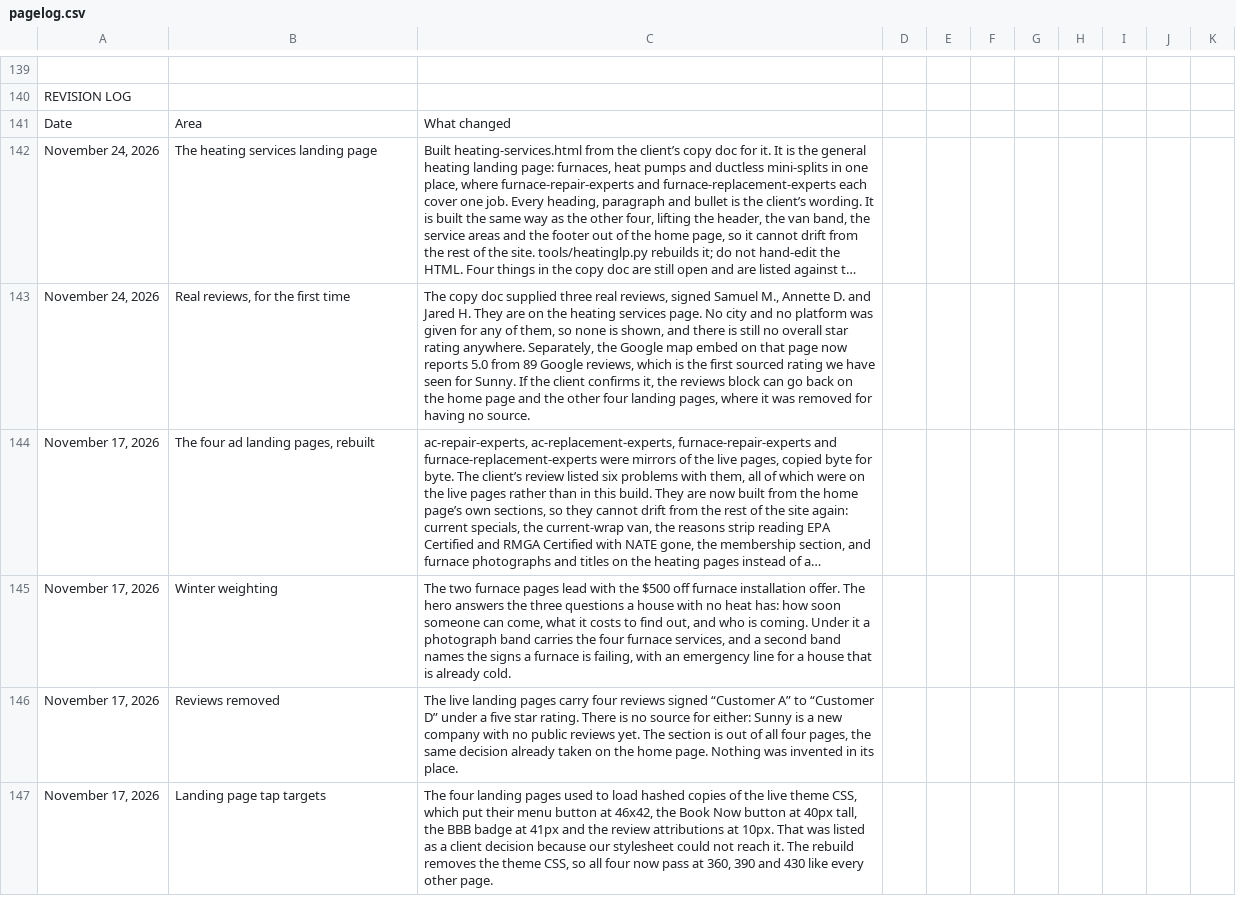
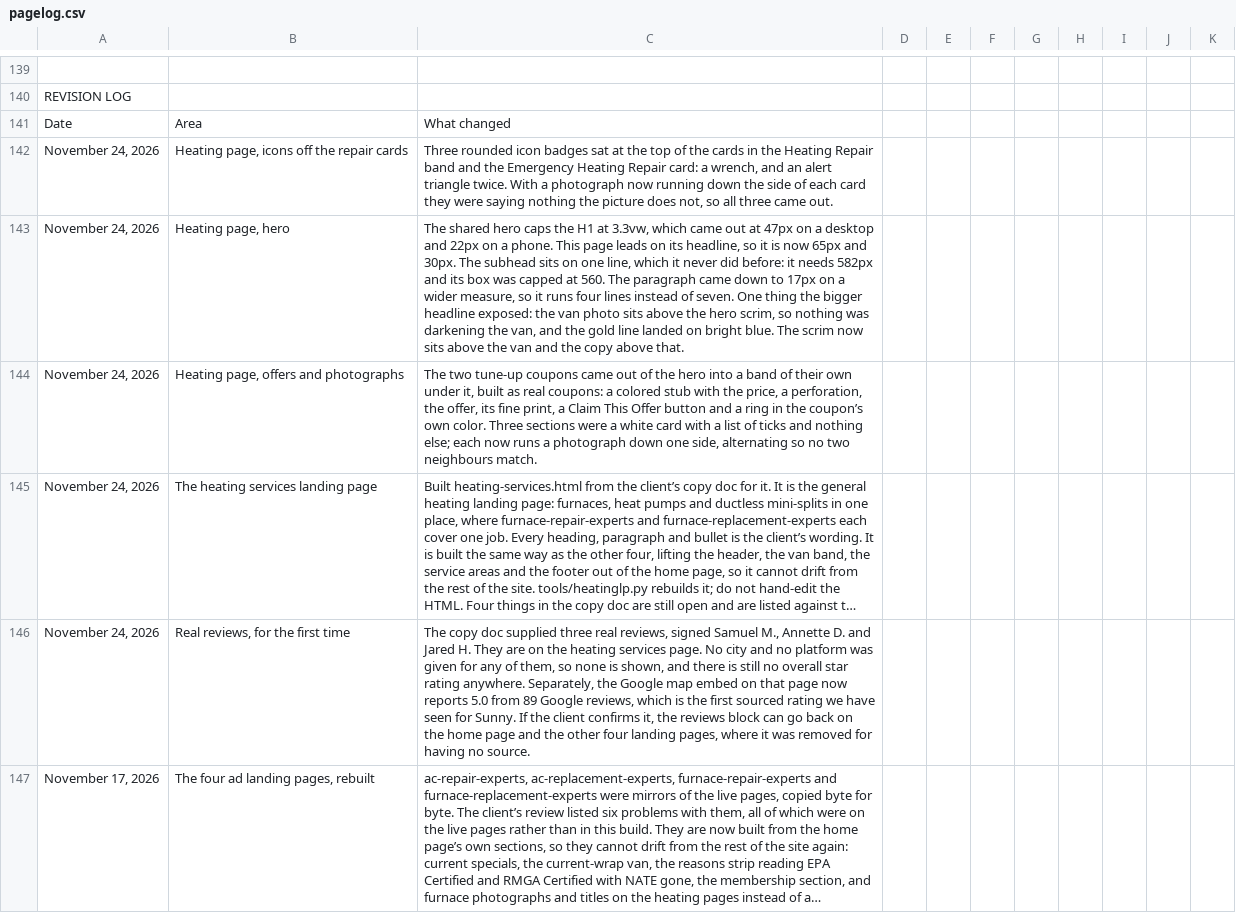
Before and after one commit to fmcawit-eng/sunny-home-services, a CSV file: tools/pagelog.csv, drawn as a sheet; only a part is shown, gaps mark what is left out; the shorter side is filled out with more unchanged rows; long unchanged cells end in …; the diff names each change by its address in the sheet, - before the commit and + after, or states it on an @@ line.

```diff
--- a/tools/pagelog.csv
+++ b/tools/pagelog.csv
+row 142: November 24, 2026 | Heating page, icons off the repair cards | Three rounded icon badges sat at the top of the cards in the Heating Repair band and the Emergency Heating Repair card: a wrench, and an alert triangle twice. With a photograph now running down the side of each card they were saying nothing the picture does not, so all three came out.
+row 143: November 24, 2026 | Heating page, hero | The shared hero caps the H1 at 3.3vw, which came out at 47px on a desktop and 22px on a phone. This page leads on its headline, so it is now 65px and 30px. The subhead sits on one line, which it never did before: it needs 582px and its box was capped at 560. The paragraph came down to 17px on a wider measure, so it runs four lines instead of seven. One thing the bigger headline exposed: the van photo sits above the hero scrim, so nothing was darkening the van, and the gold line landed on bright blue. The scrim now sits above the van and the copy above that.
+row 144: November 24, 2026 | Heating page, offers and photographs | The two tune-up coupons came out of the hero into a band of their own under it, built as real coupons: a colored stub with the price, a perforation, the offer, its fine print, a Claim This Offer button and a ring in the coupon’s own color. Three sections were a white card with a list of ticks and nothing else; each now runs a photograph down one side, alternating so no two neighbours match.
```
Also changed, not shown: 7 other files.
